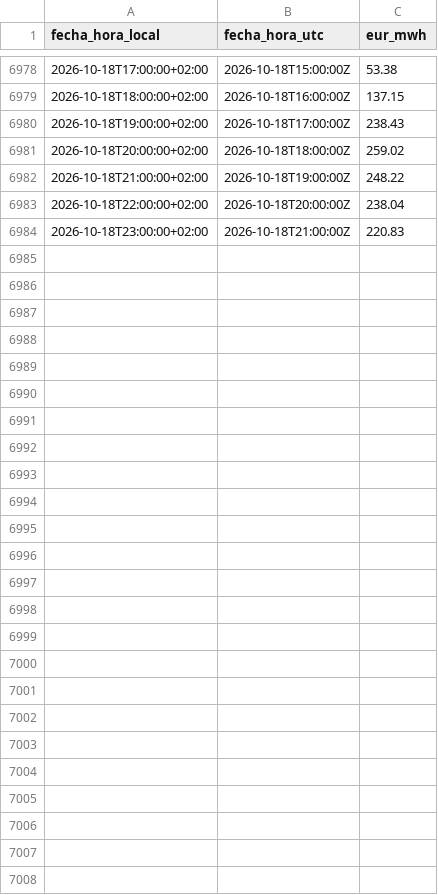
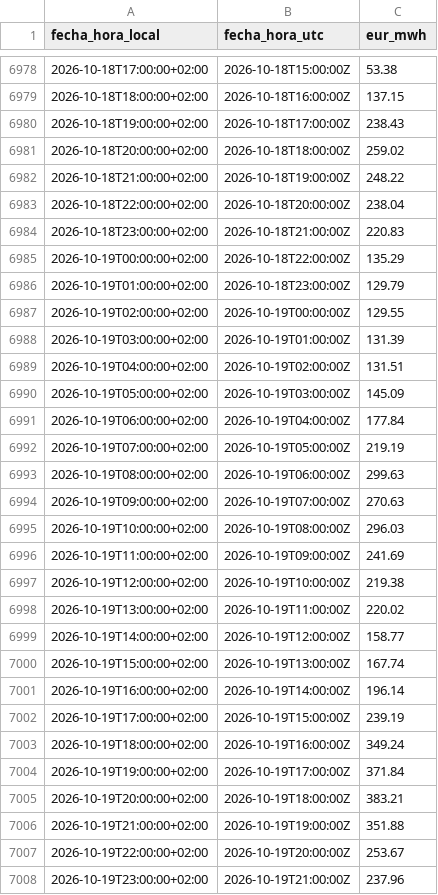
Before and after one commit to JosebaDG/Pvpc-bridge, a CSV file: datos/historico/pvpc_peninsula_horario/2026.csv, drawn as a sheet; only a part is shown, gaps mark what is left out.

```diff
--- a/datos/historico/pvpc_peninsula_horario/2026.csv
+++ b/datos/historico/pvpc_peninsula_horario/2026.csv
@@ -6984 +6984,25 @@ fecha_hora_local,fecha_hora_utc,eur_mwh
 2026-10-18T23:00:00+02:00,2026-10-18T21:00:00Z,220.83
+2026-10-19T00:00:00+02:00,2026-10-18T22:00:00Z,135.29
+2026-10-19T01:00:00+02:00,2026-10-18T23:00:00Z,129.79
+2026-10-19T02:00:00+02:00,2026-10-19T00:00:00Z,129.55
+2026-10-19T03:00:00+02:00,2026-10-19T01:00:00Z,131.39
+2026-10-19T04:00:00+02:00,2026-10-19T02:00:00Z,131.51
+2026-10-19T05:00:00+02:00,2026-10-19T03:00:00Z,145.09
+2026-10-19T06:00:00+02:00,2026-10-19T04:00:00Z,177.84
+2026-10-19T07:00:00+02:00,2026-10-19T05:00:00Z,219.19
+2026-10-19T08:00:00+02:00,2026-10-19T06:00:00Z,299.63
+2026-10-19T09:00:00+02:00,2026-10-19T07:00:00Z,270.63
+2026-10-19T10:00:00+02:00,2026-10-19T08:00:00Z,296.03
+2026-10-19T11:00:00+02:00,2026-10-19T09:00:00Z,241.69
+2026-10-19T12:00:00+02:00,2026-10-19T10:00:00Z,219.38
+2026-10-19T13:00:00+02:00,2026-10-19T11:00:00Z,220.02
+2026-10-19T14:00:00+02:00,2026-10-19T12:00:00Z,158.77
+2026-10-19T15:00:00+02:00,2026-10-19T13:00:00Z,167.74
+2026-10-19T16:00:00+02:00,2026-10-19T14:00:00Z,196.14
+2026-10-19T17:00:00+02:00,2026-10-19T15:00:00Z,239.19
+2026-10-19T18:00:00+02:00,2026-10-19T16:00:00Z,349.24
+2026-10-19T19:00:00+02:00,2026-10-19T17:00:00Z,371.84
+2026-10-19T20:00:00+02:00,2026-10-19T18:00:00Z,383.21
+2026-10-19T21:00:00+02:00,2026-10-19T19:00:00Z,351.88
+2026-10-19T22:00:00+02:00,2026-10-19T20:00:00Z,253.67
+2026-10-19T23:00:00+02:00,2026-10-19T21:00:00Z,237.96
```
Also changed, not shown: datos/consultas/registro_descargas.csv, datos/historico/generacion_diaria/2026.csv, 6 other files.
